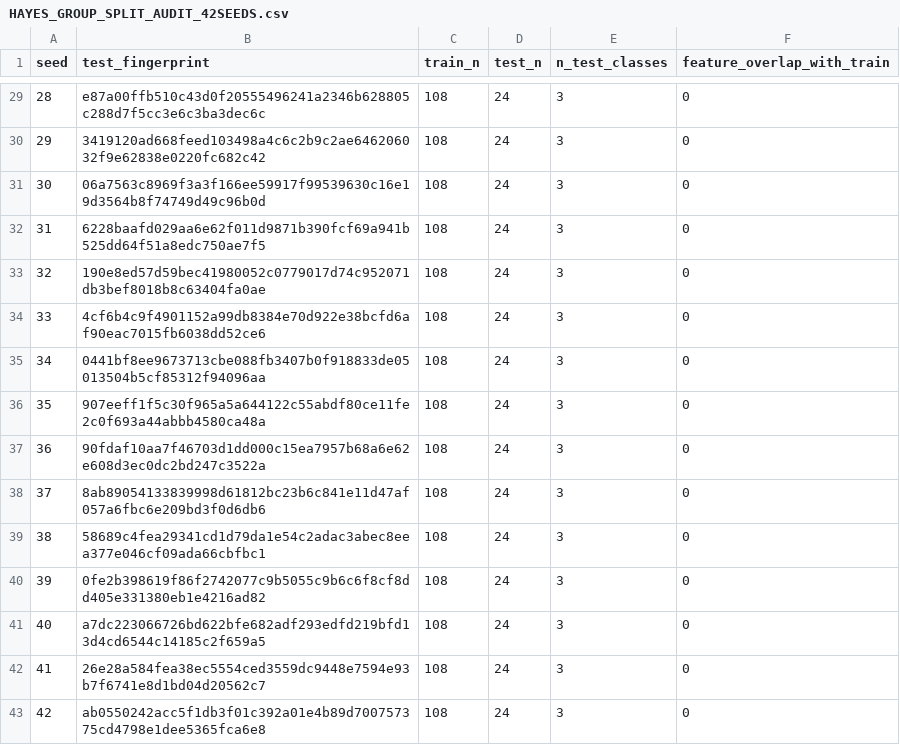
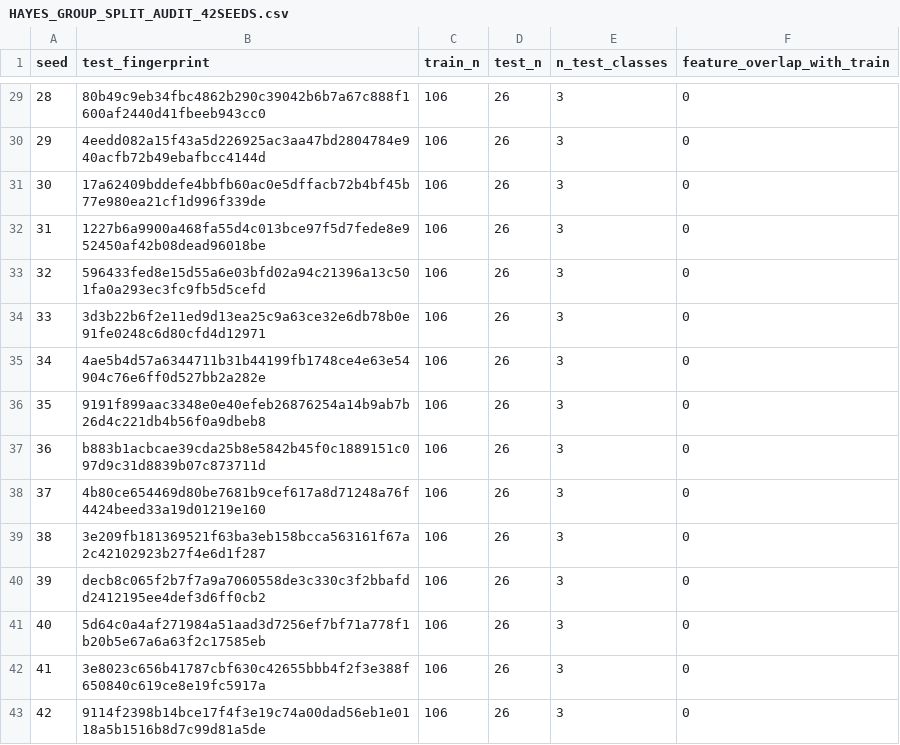
Before and after one commit to Jimmy0307/LEM2, a CSV file: docs/research/teacher_dashboard/data/HAYES_GROUP_SPLIT_AUDIT_42SEEDS.csv, drawn as a sheet; only a part is shown, gaps mark what is left out; the diff covers the shown part only.

```diff
--- a/docs/research/teacher_dashboard/data/HAYES_GROUP_SPLIT_AUDIT_42SEEDS.csv
+++ b/docs/research/teacher_dashboard/data/HAYES_GROUP_SPLIT_AUDIT_42SEEDS.csv
@@ -29,15 +29,15 @@ seed,test_fingerprint,train_n,test_n,n_test_classes,feature_overlap_with_train
-28,e87a00ffb510c43d0f20555496241a2346b628805c288d7f5cc3e6c3ba3dec6c,108,24,3,0
-29,3419120ad668feed103498a4c6c2b9c2ae646206032f9e62838e0220fc682c42,108,24,3,0
-30,06a7563c8969f3a3f166ee59917f99539630c16e19d3564b8f74749d49c96b0d,108,24,3,0
-31,6228baafd029aa6e62f011d9871b390fcf69a941b525dd64f51a8edc750ae7f5,108,24,3,0
-32,190e8ed57d59bec41980052c0779017d74c952071db3bef8018b8c63404fa0ae,108,24,3,0
-33,4cf6b4c9f4901152a99db8384e70d922e38bcfd6af90eac7015fb6038dd52ce6,108,24,3,0
-34,0441bf8ee9673713cbe088fb3407b0f918833de05013504b5cf85312f94096aa,108,24,3,0
-35,907eeff1f5c30f965a5a644122c55abdf80ce11fe2c0f693a44abbb4580ca48a,108,24,3,0
-36,90fdaf10aa7f46703d1dd000c15ea7957b68a6e62e608d3ec0dc2bd247c3522a,108,24,3,0
-37,8ab89054133839998d61812bc23b6c841e11d47af057a6fbc6e209bd3f0d6db6,108,24,3,0
-38,58689c4fea29341cd1d79da1e54c2adac3abec8eea377e046cf09ada66cbfbc1,108,24,3,0
-39,0fe2b398619f86f2742077c9b5055c9b6c6f8cf8dd405e331380eb1e4216ad82,108,24,3,0
-40,a7dc223066726bd622bfe682adf293edfd219bfd13d4cd6544c14185c2f659a5,108,24,3,0
-41,26e28a584fea38ec5554ced3559dc9448e7594e93b7f6741e8d1bd04d20562c7,108,24,3,0
-42,ab0550242acc5f1db3f01c392a01e4b89d700757375cd4798e1dee5365fca6e8,108,24,3,0
+28,80b49c9eb34fbc4862b290c39042b6b7a67c888f1600af2440d41fbeeb943cc0,106,26,3,0
+29,4eedd082a15f43a5d226925ac3aa47bd2804784e940acfb72b49ebafbcc4144d,106,26,3,0
+30,17a62409bddefe4bbfb60ac0e5dffacb72b4bf45b77e980ea21cf1d996f339de,106,26,3,0
+31,1227b6a9900a468fa55d4c013bce97f5d7fede8e952450af42b08dead96018be,106,26,3,0
+32,596433fed8e15d55a6e03bfd02a94c21396a13c501fa0a293ec3fc9fb5d5cefd,106,26,3,0
+33,3d3b22b6f2e11ed9d13ea25c9a63ce32e6db78b0e91fe0248c6d80cfd4d12971,106,26,3,0
+34,4ae5b4d57a6344711b31b44199fb1748ce4e63e54904c76e6ff0d527bb2a282e,106,26,3,0
+35,9191f899aac3348e0e40efeb26876254a14b9ab7b26d4c221db4b56f0a9dbeb8,106,26,3,0
+36,b883b1acbcae39cda25b8e5842b45f0c1889151c097d9c31d8839b07c873711d,106,26,3,0
+37,4b80ce654469d80be7681b9cef617a8d71248a76f4424beed33a19d01219e160,106,26,3,0
+38,3e209fb181369521f63ba3eb158bcca563161f67a2c42102923b27f4e6d1f287,106,26,3,0
+39,decb8c065f2b7f7a9a7060558de3c330c3f2bbafdd2412195ee4def3d6ff0cb2,106,26,3,0
+40,5d64c0a4af271984a51aad3d7256ef7bf71a778f1b20b5e67a6a63f2c17585eb,106,26,3,0
+41,3e8023c656b41787cbf630c42655bbb4f2f3e388f650840c619ce8e19fc5917a,106,26,3,0
+42,9114f2398b14bce17f4f3e19c74a00dad56eb1e0118a5b1516b8d7c99d81a5de,106,26,3,0
```
Also changed, not shown: 81 edited cells elsewhere in this file.
